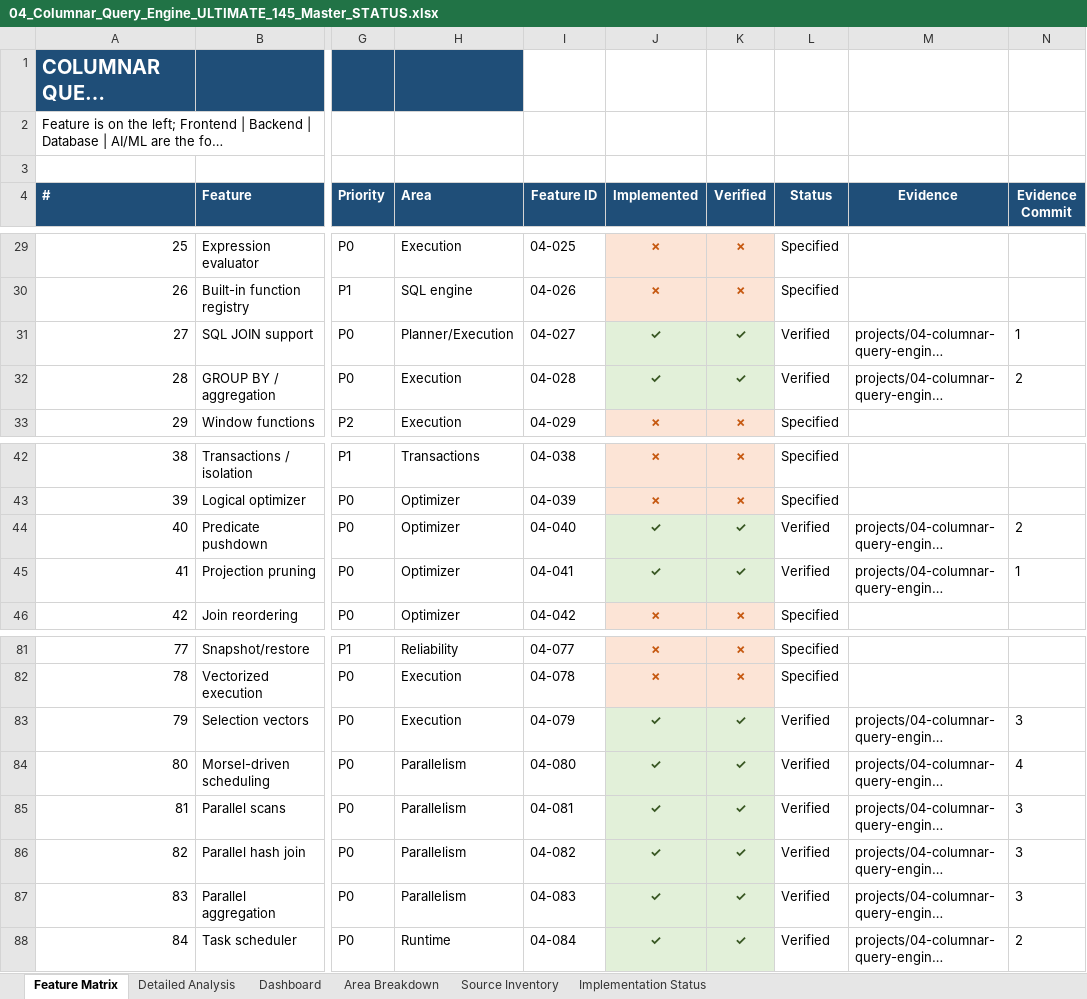
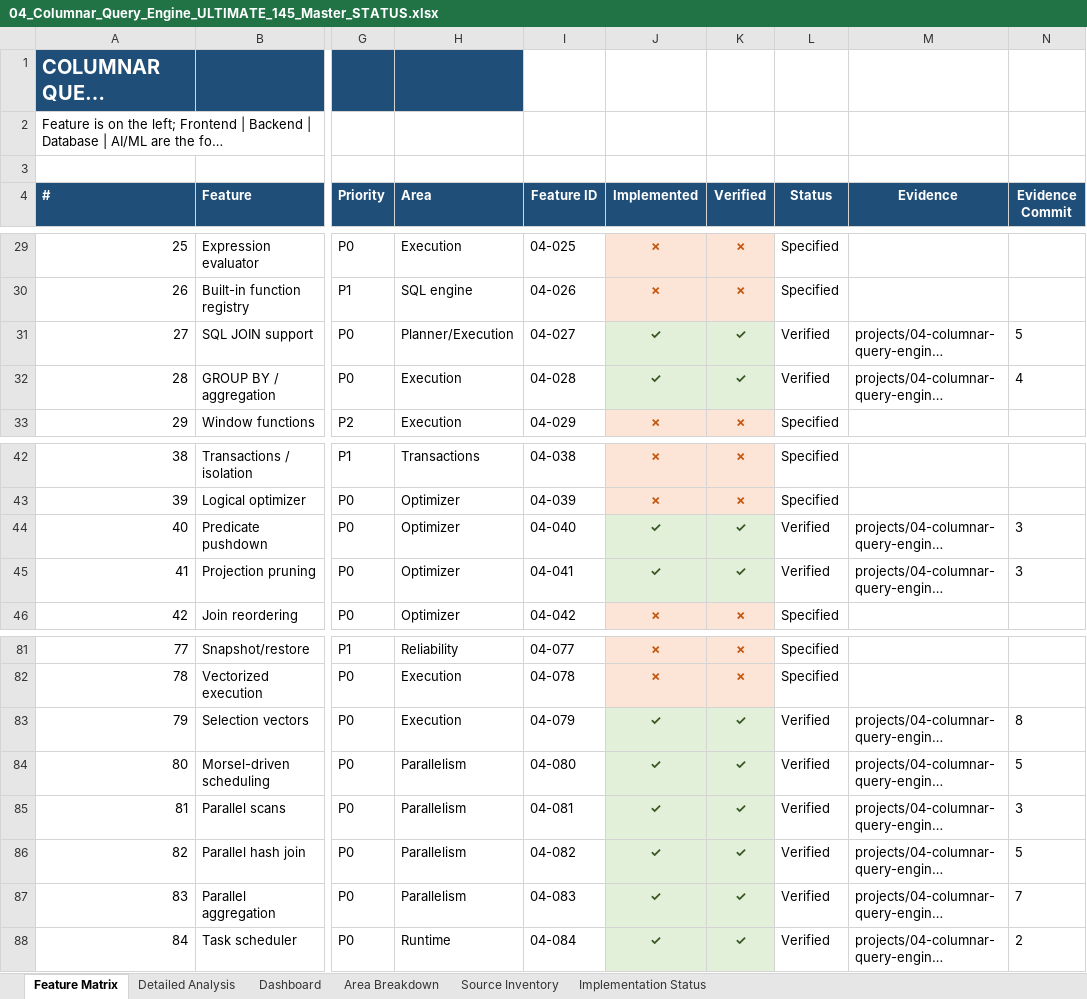
Before and after one commit to AVISHJAIN9/portfolio, an Excel workbook: evidence/workbooks/04_Columnar_Query_Engine_ULTIMATE_145_Master_STATUS.xlsx, sheet Feature Matrix, drawn as a sheet; only a part is shown, gaps mark what is left out; long unchanged cells end in …; values as stored, in another font and other column widths than the file's, no borders; the diff names each change by its address in the sheet, - before the commit and + after, or states it on an @@ line.

```diff
--- a/evidence/workbooks/04_Columnar_Query_Engine_ULTIMATE_145_Master_STATUS.xlsx (sheet Feature Matrix)
+++ b/evidence/workbooks/04_Columnar_Query_Engine_ULTIMATE_145_Master_STATUS.xlsx (sheet Feature Matrix)
-N31 (Evidence Commit): 1
+N31 (Evidence Commit): 5
-N32 (Evidence Commit): 2
+N32 (Evidence Commit): 4
-N44 (Evidence Commit): 2
+N44 (Evidence Commit): 3
-N45 (Evidence Commit): 1
+N45 (Evidence Commit): 3
-N83 (Evidence Commit): 3
+N83 (Evidence Commit): 8
-N84 (Evidence Commit): 4
+N84 (Evidence Commit): 5
-N86 (Evidence Commit): 3
+N86 (Evidence Commit): 5
-N87 (Evidence Commit): 3
+N87 (Evidence Commit): 7
```
Also changed, not shown: sheet Detailed Analysis, sheet Implementation Status, evidence/workbooks/05_Mini_QUIC_ULTIMATE_145_Master_STATUS.xlsx, evidence/workbooks/06_LSM_KV_ENGINE_ULTIMATE_145_Master_STATUS.xlsx, 15 other files.
